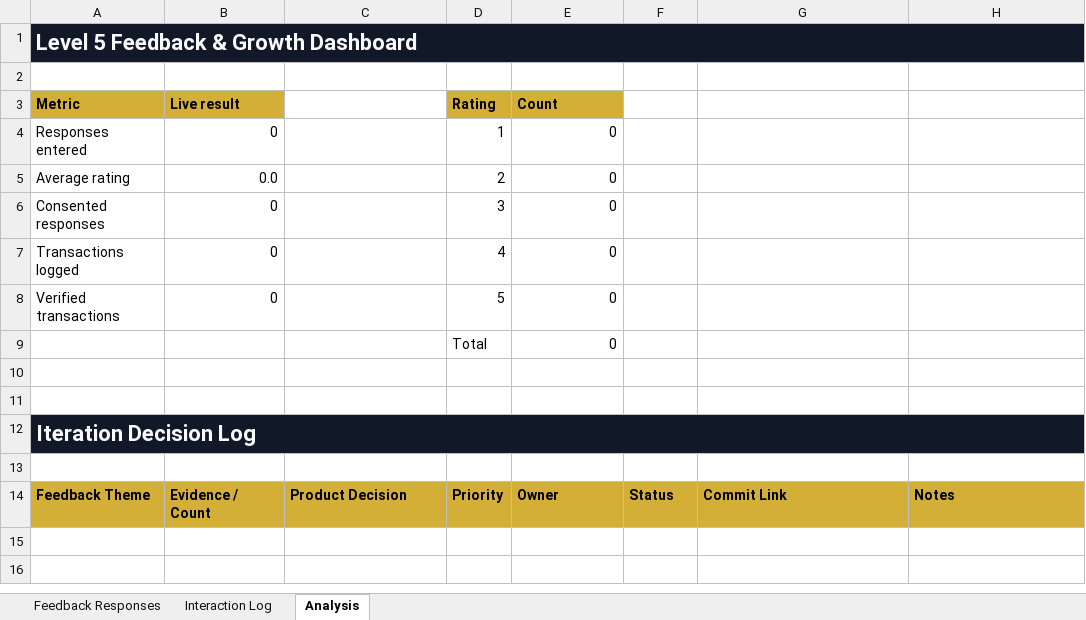
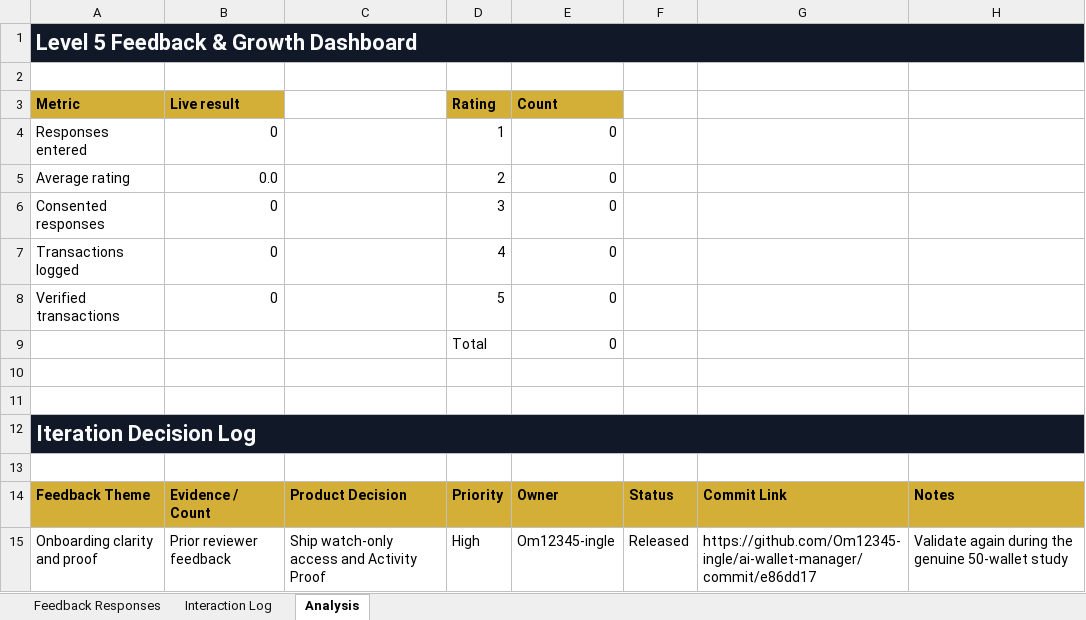
Before and after one commit to Om12345-ingle/ai-wallet-manager, an Excel workbook: docs/level-5-user-feedback.xlsx, sheet Analysis, drawn as a sheet; values as stored, in another font and other column widths than the file's, no borders; charts and pictures not drawn; the diff names each change by its address in the sheet, - before the commit and + after, or states it on an @@ line.

Commit message:
docs: link feedback iteration to release commit

```diff
--- a/docs/level-5-user-feedback.xlsx (sheet Analysis)
+++ b/docs/level-5-user-feedback.xlsx (sheet Analysis)
+row 15: Onboarding clarity and proof | Prior reviewer feedback | Ship watch-only access and Activity Proof | High | Om12345-ingle | Released | https://github.com/Om12345-ingle/ai-wallet-manager/commit/e86dd17 | Validate again during the genuine 50-wallet study
```
Also changed, not shown: charts or pictures, 2 other files.
